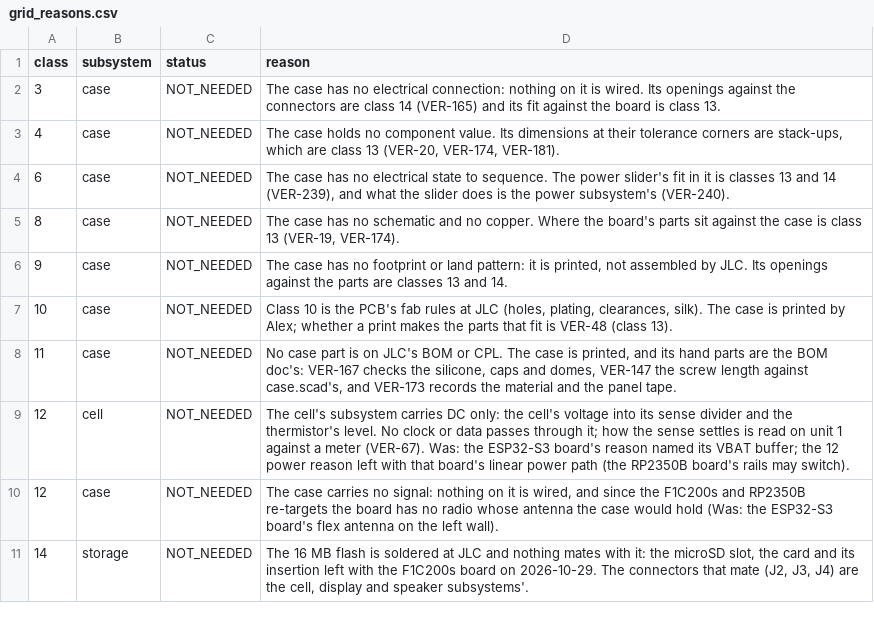
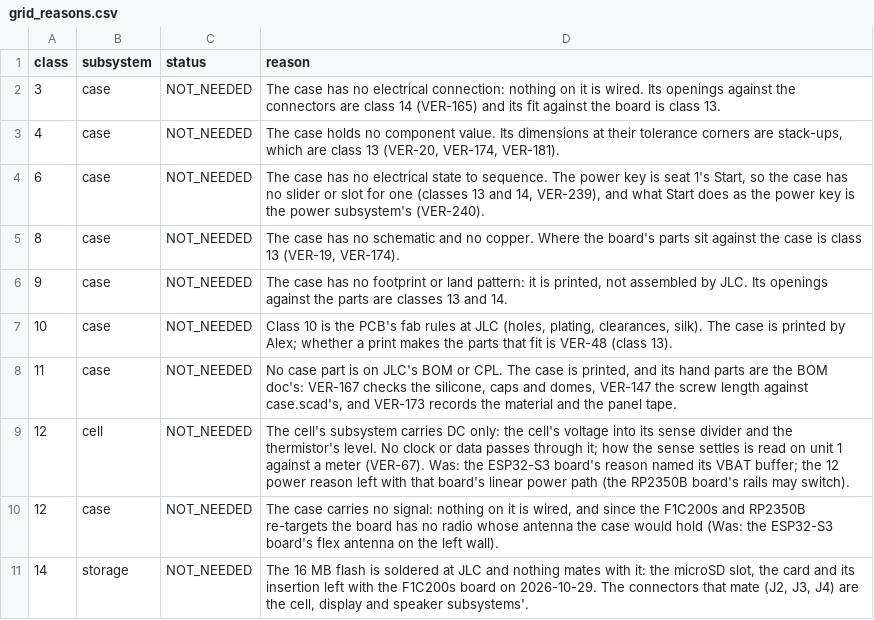
Before and after one commit to alex-berliner/mega_blastoise, a CSV file: hardware/vv/grid_reasons.csv, drawn as a sheet.

```diff
--- a/hardware/vv/grid_reasons.csv
+++ b/hardware/vv/grid_reasons.csv
@@ -3,3 +3,3 @@ class,subsystem,status,reason
 4,case,NOT_NEEDED,"The case holds no component value. Its dimensions at their tolerance corners are stack-ups, which are class 13 (VER-20, VER-174, VER-181)."
-6,case,NOT_NEEDED,"The case has no electrical state to sequence. The power slider's fit in it is classes 13 and 14 (VER-239), and what the slider does is the power subsystem's (VER-240)."
+6,case,NOT_NEEDED,"The case has no electrical state to sequence. The power key is seat 1's Start, so the case has no slider or slot for one (classes 13 and 14, VER-239), and what Start does as the power key is the power subsystem's (VER-240)."
 8,case,NOT_NEEDED,"The case has no schematic and no copper. Where the board's parts sit against the case is class 13 (VER-19, VER-174)."
```
Also changed, not shown: hardware/vv/dfmea.csv, hardware/vv/verification.csv, 4 other files.
